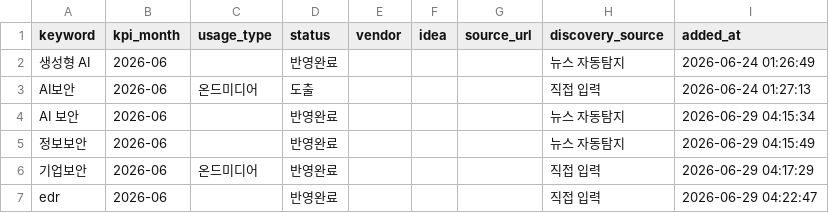
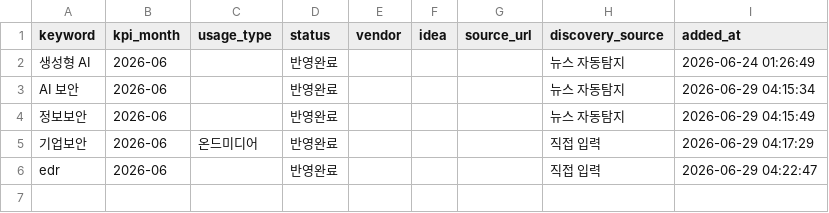
Before and after one commit to reinalee-bot/keyword-dashboard, a CSV file: data/derived_keywords.csv, drawn as a sheet.

Commit message:
키워드 삭제: AI보안 (2026-06)

```diff
--- a/data/derived_keywords.csv
+++ b/data/derived_keywords.csv
@@ -2,3 +2,2 @@ keyword,kpi_month,usage_type,status,vendor,idea,source_url,discovery_source,adde
 생성형 AI,2026-06,,반영완료,,,,뉴스 자동탐지,2026-06-24 01:26:49
-AI보안,2026-06,온드미디어,도출,,,,직접 입력,2026-06-24 01:27:13
 AI 보안,2026-06,,반영완료,,,,뉴스 자동탐지,2026-06-29 04:15:34
```
